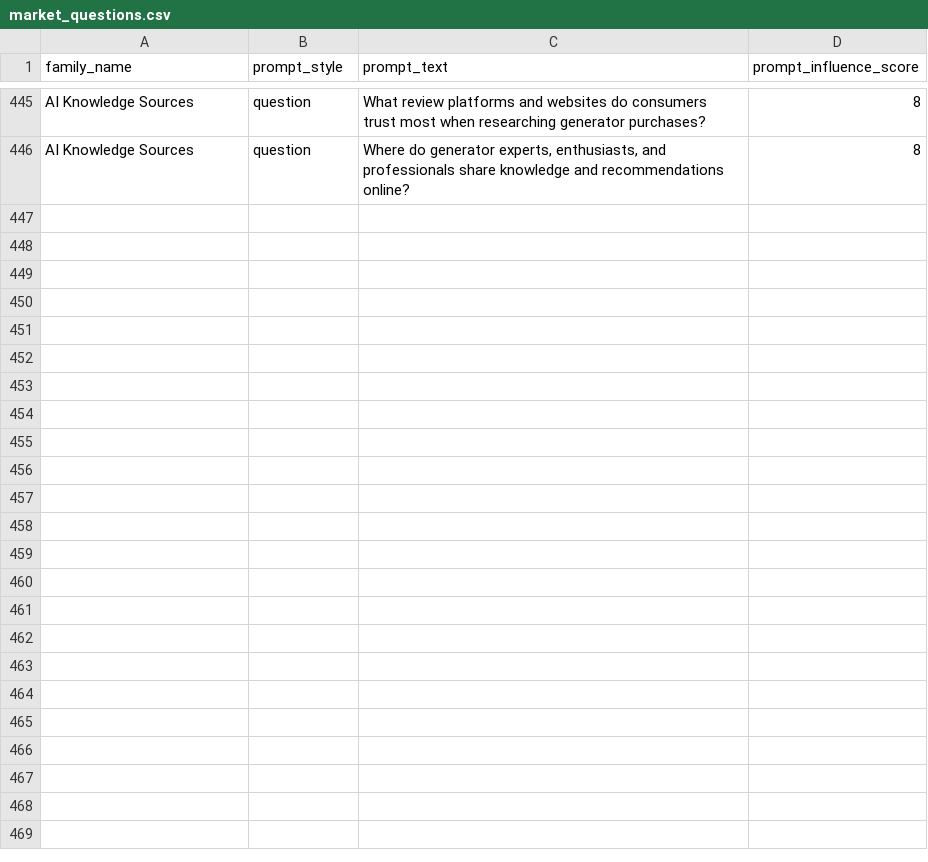
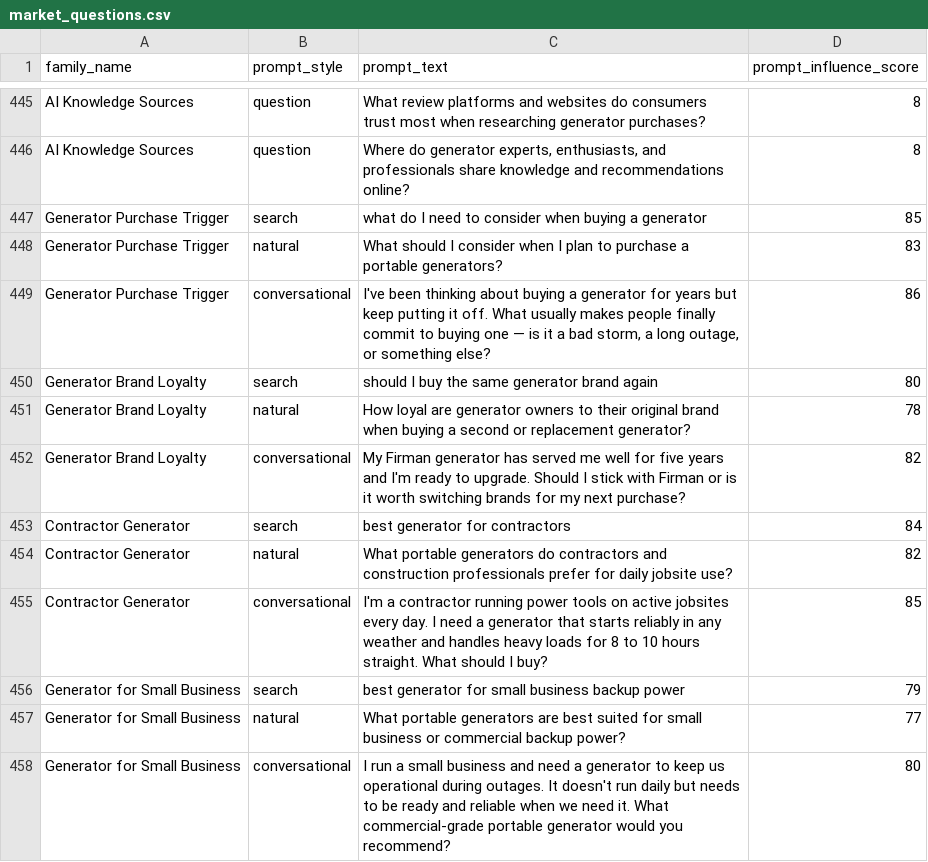
Before and after one commit to antiqueskeleton/atlas, a CSV file: data/market_questions.csv, drawn as a sheet; only a part is shown, gaps mark what is left out.

```diff
--- a/data/market_questions.csv
+++ b/data/market_questions.csv
@@ -446 +446,13 @@ AI Knowledge Sources,question,What review platforms and websites do consumers tr
 AI Knowledge Sources,question,"Where do generator experts, enthusiasts, and professionals share knowledge and recommendations online?",8
+Generator Purchase Trigger,search,what do I need to consider when buying a generator,85
+Generator Purchase Trigger,natural,What should I consider when I plan to purchase a portable generators?,83
+Generator Purchase Trigger,conversational,"I've been thinking about buying a generator for years but keep putting it off. What usually makes people finally commit to buying one — is it a bad storm, a long outage, or something else?",86
+Generator Brand Loyalty,search,should I buy the same generator brand again,80
+Generator Brand Loyalty,natural,How loyal are generator owners to their original brand when buying a second or replacement generator?,78
+Generator Brand Loyalty,conversational,My Firman generator has served me well for five years and I'm ready to upgrade. Should I stick with Firman or is it worth switching brands for my next purchase?,82
+Contractor Generator,search,best generator for contractors,84
+Contractor Generator,natural,What portable generators do contractors and construction professionals prefer for daily jobsite use?,82
+Contractor Generator,conversational,I'm a contractor running power tools on active jobsites every day. I need a generator that starts reliably in any weather and handles heavy loads for 8 to 10 hours straight. What should I buy?,85
+Generator for Small Business,search,best generator for small business backup power,79
+Generator for Small Business,natural,What portable generators are best suited for small business or commercial backup power?,77
+Generator for Small Business,conversational,I run a small business and need a generator to keep us operational during outages. It doesn't run daily but needs to be ready and reliable when we need it. What commercial-grade portable generator would you recommend?,80
```
